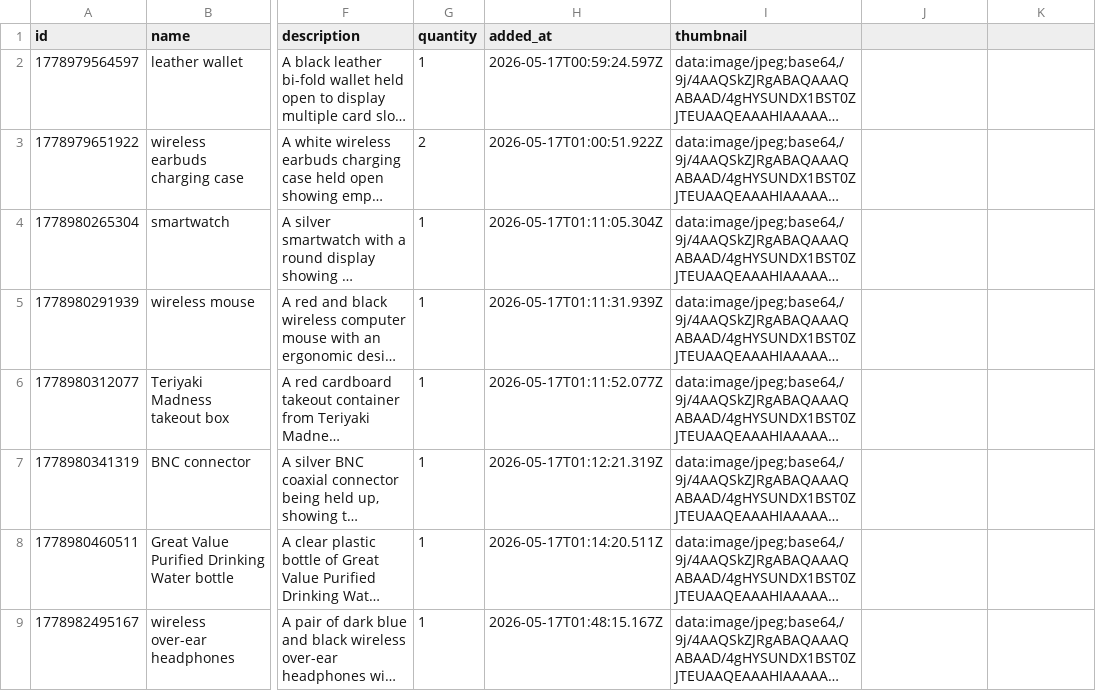
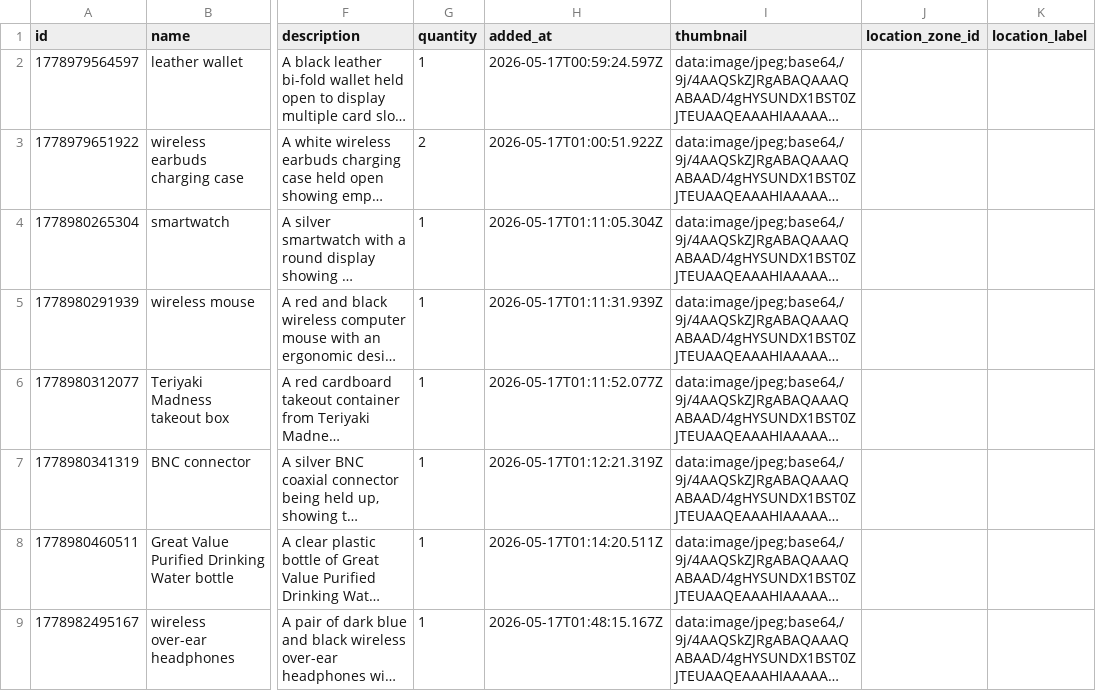
Before and after one commit to ToluwaniEsan/Inventory_tracker, a CSV file: data/inventory.csv, drawn as a sheet; only a part is shown, gaps mark what is left out; long unchanged cells end in …; the diff names each change by its address in the sheet, - before the commit and + after, or states it on an @@ line.

```diff
--- a/data/inventory.csv
+++ b/data/inventory.csv
-J1: (empty)
+J1: location_zone_id
-K1: (empty)
+K1: location_label
```
Also changed, not shown: 26 other files.
